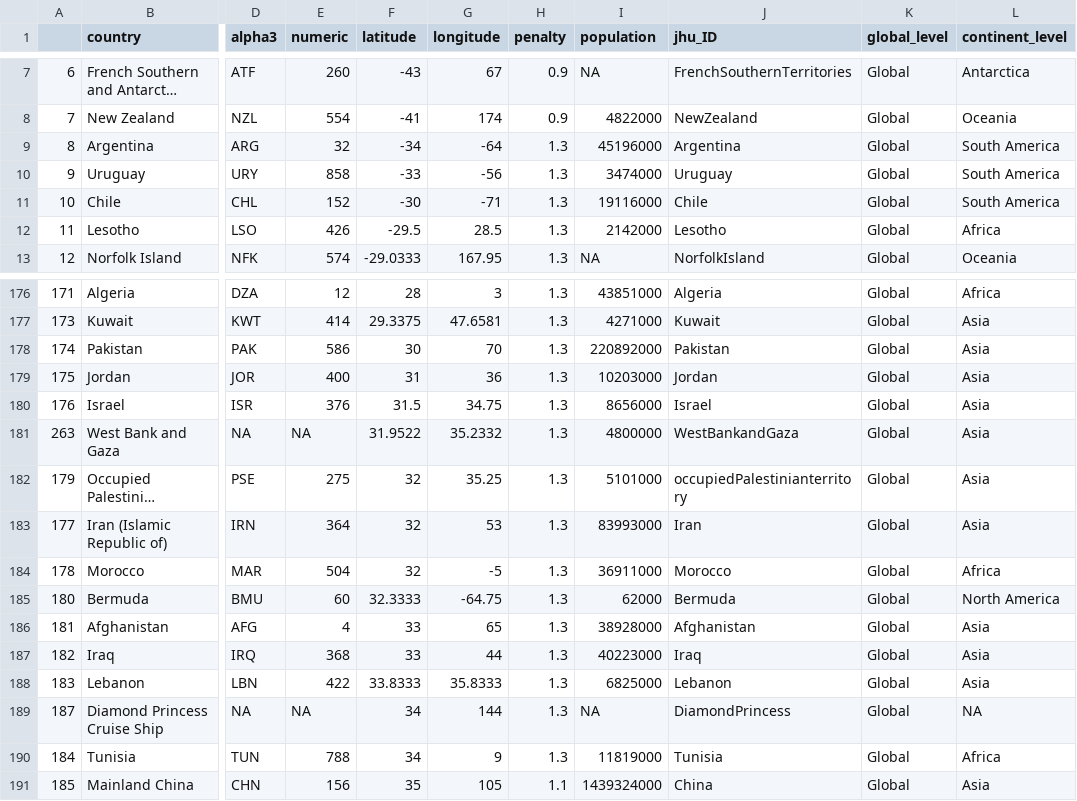
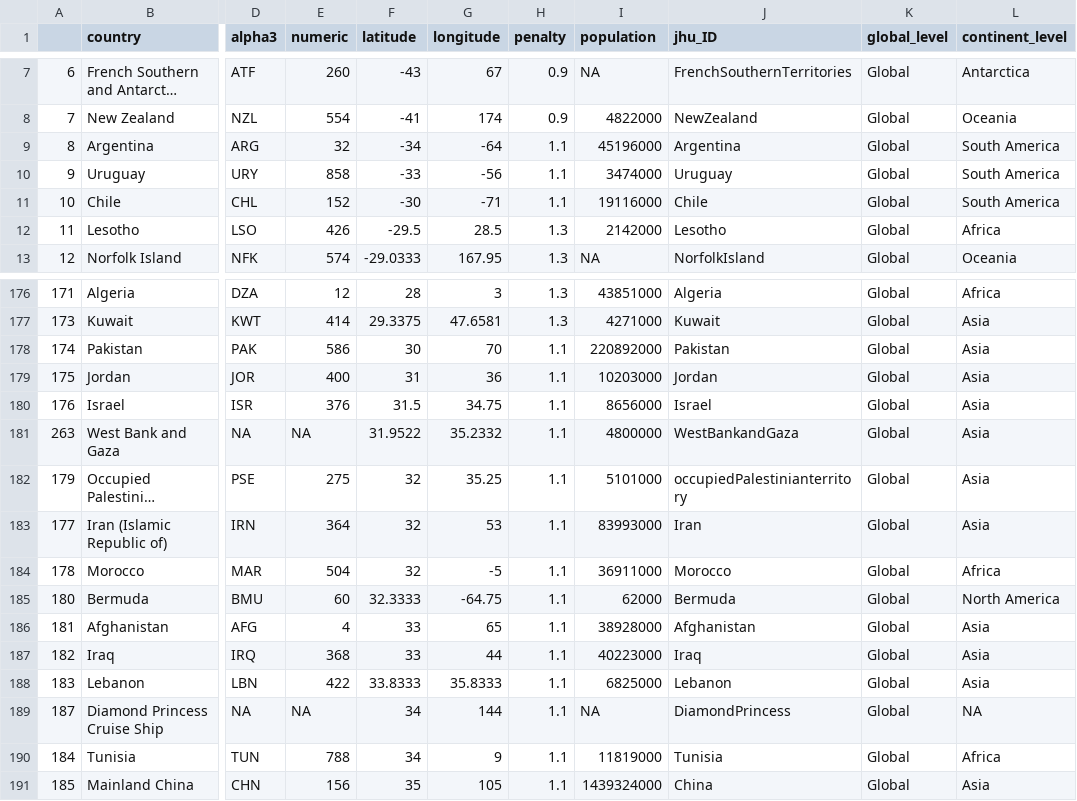
Before and after one commit to eparker12/nCoV_tracker, a CSV file: input_data/countries_codes_and_coordinates.csv, drawn as a sheet; only a part is shown, gaps mark what is left out; long unchanged cells end in …; the diff names each change by its address in the sheet, - before the commit and + after, or states it on an @@ line.

```diff
--- a/input_data/countries_codes_and_coordinates.csv
+++ b/input_data/countries_codes_and_coordinates.csv
-H9:H11 (penalty): 1.3
+H9:H11 (penalty): 1.1
-H178:H190 (penalty): 1.3
+H178:H190 (penalty): 1.1
```
Also changed, not shown: input_data/coronavirus_continent.csv, input_data/coronavirus_global.csv, 4 other files.
